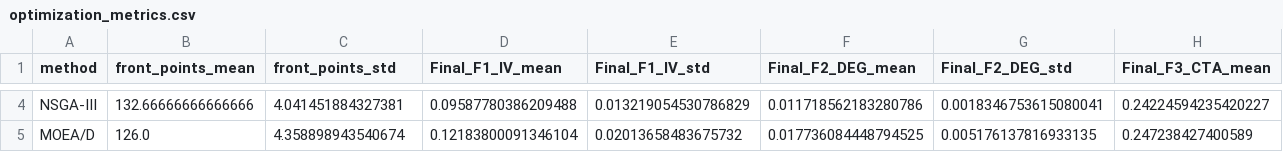
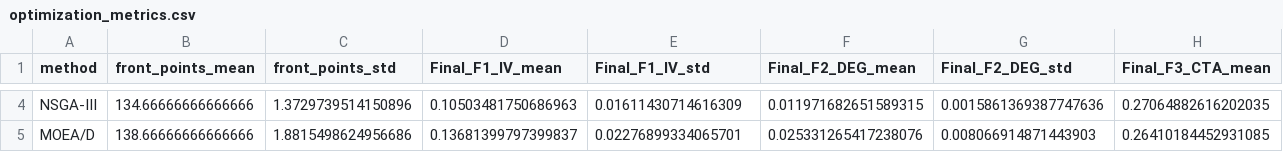
Before and after one commit to licheng112/multi_objective, a CSV file: 优化收敛对比/results/optimization_metrics.csv, drawn as a sheet; only a part is shown, gaps mark what is left out; the diff covers the shown part only; the diff names each change by its address in the sheet, - before the commit and + after, or states it on an @@ line.

```diff
--- a/优化收敛对比/results/optimization_metrics.csv
+++ b/优化收敛对比/results/optimization_metrics.csv
-B4 (front_points_mean): 132.66666666666666
+B4 (front_points_mean): 134.66666666666666
-C4 (front_points_std): 4.041451884327381
+C4 (front_points_std): 1.3729739514150896
-D4 (Final_F1_IV_mean): 0.09587780386209488
+D4 (Final_F1_IV_mean): 0.10503481750686963
-E4 (Final_F1_IV_std): 0.013219054530786829
+E4 (Final_F1_IV_std): 0.01611430714616309
-F4 (Final_F2_DEG_mean): 0.011718562183280786
+F4 (Final_F2_DEG_mean): 0.011971682651589315
-G4 (Final_F2_DEG_std): 0.0018346753615080041
+G4 (Final_F2_DEG_std): 0.0015861369387747636
-H4 (Final_F3_CTA_mean): 0.24224594235420227
+H4 (Final_F3_CTA_mean): 0.27064882616202035
-B5 (front_points_mean): 126.0
+B5 (front_points_mean): 138.66666666666666
-C5 (front_points_std): 4.358898943540674
+C5 (front_points_std): 1.8815498624956686
-D5 (Final_F1_IV_mean): 0.12183800091346104
+D5 (Final_F1_IV_mean): 0.13681399797399837
-E5 (Final_F1_IV_std): 0.02013658483675732
+E5 (Final_F1_IV_std): 0.02276899334065701
-F5 (Final_F2_DEG_mean): 0.017736084448794525
+F5 (Final_F2_DEG_mean): 0.025331265417238076
-G5 (Final_F2_DEG_std): 0.005176137816933135
+G5 (Final_F2_DEG_std): 0.008066914871443903
-H5 (Final_F3_CTA_mean): 0.247238427400589
+H5 (Final_F3_CTA_mean): 0.26410184452931085
```
Also changed, not shown: 64 edited cells elsewhere in this file, 优化收敛对比/results/baseline_start_consistency.csv, 优化收敛对比/results/curve_consistency_check.csv, 30 other files.
